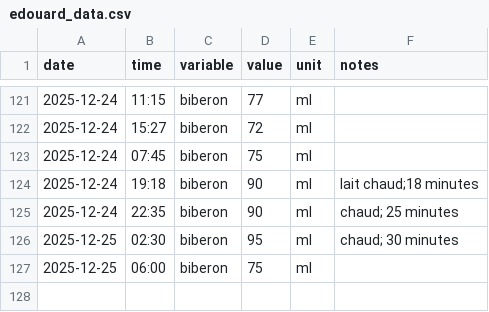
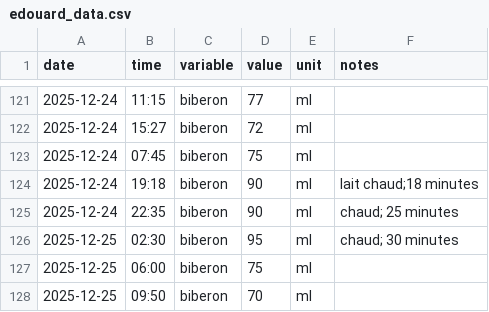
Before and after one commit to Felixmil/edouard, a CSV file: data-raw/edouard_data.csv, drawn as a sheet; only a part is shown, gaps mark what is left out.

```diff
--- a/data-raw/edouard_data.csv
+++ b/data-raw/edouard_data.csv
@@ -127 +127,2 @@ date,time,variable,value,unit,notes
 2025-12-25,06:00,biberon,75,ml,
+2025-12-25,09:50,biberon,70,ml,
```
Also changed, not shown: 1 other file.
